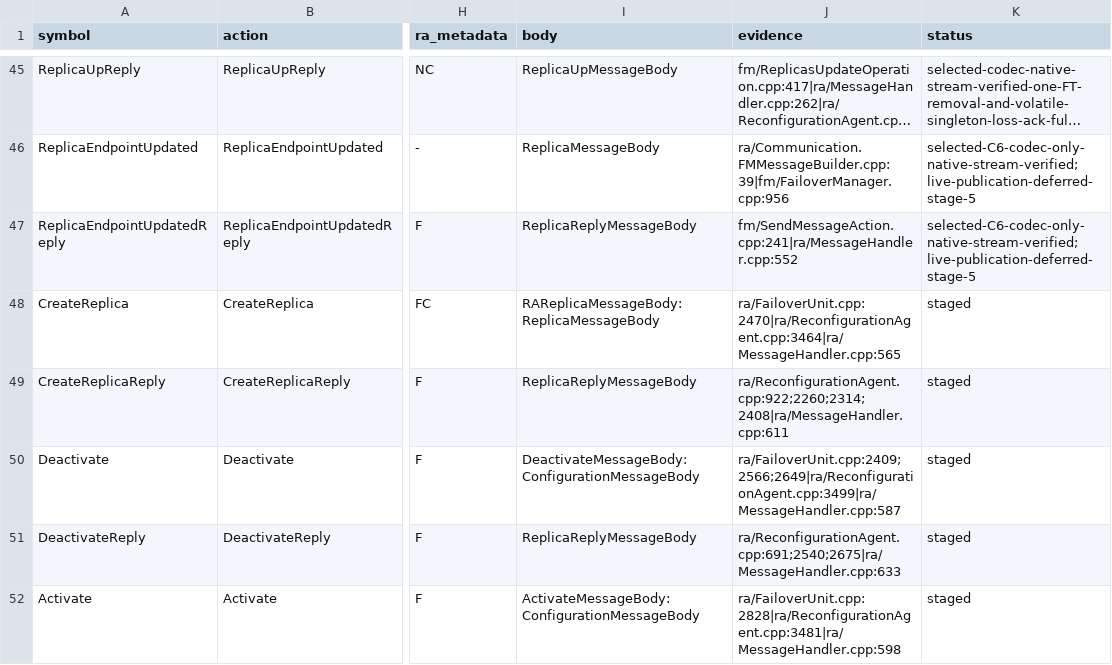
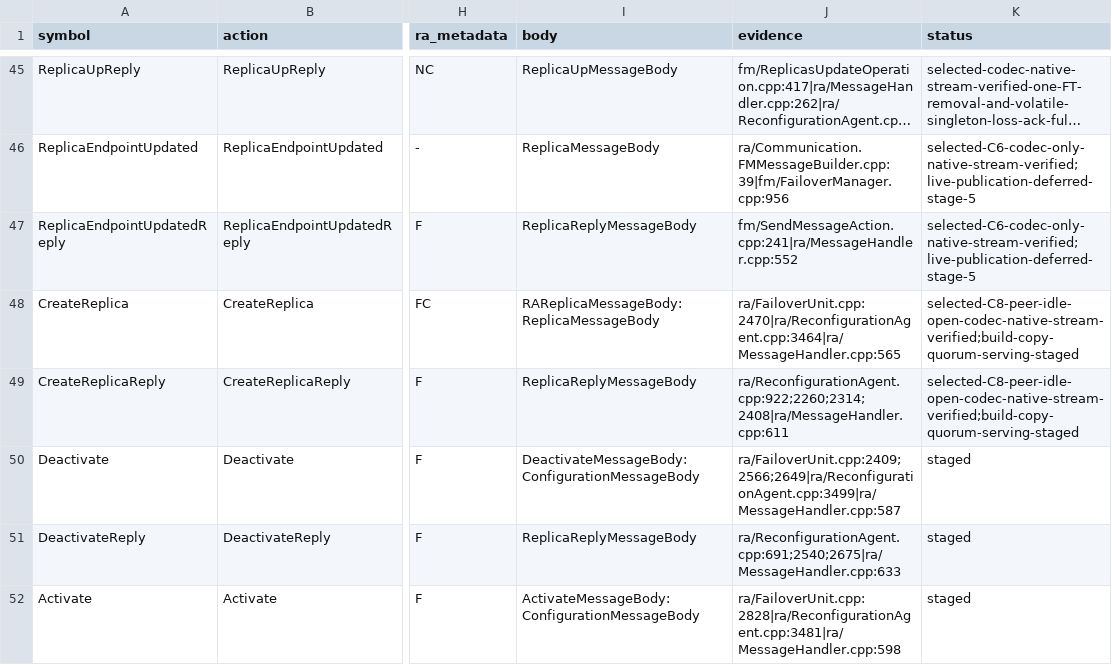
Before and after one commit to youyuanwu/fube, a CSV file: docs/cluster/NativeRaRegistry.csv, drawn as a sheet; only a part is shown, gaps mark what is left out; long unchanged cells end in …; the diff names each change by its address in the sheet, - before the commit and + after, or states it on an @@ line.

```diff
--- a/docs/cluster/NativeRaRegistry.csv
+++ b/docs/cluster/NativeRaRegistry.csv
-K48:K49 (status): staged
+K48:K49 (status): selected-C8-peer-idle-open-codec-native-stream-verified;build-copy-quorum-serving-staged
```
Also changed, not shown: 31 other files.
